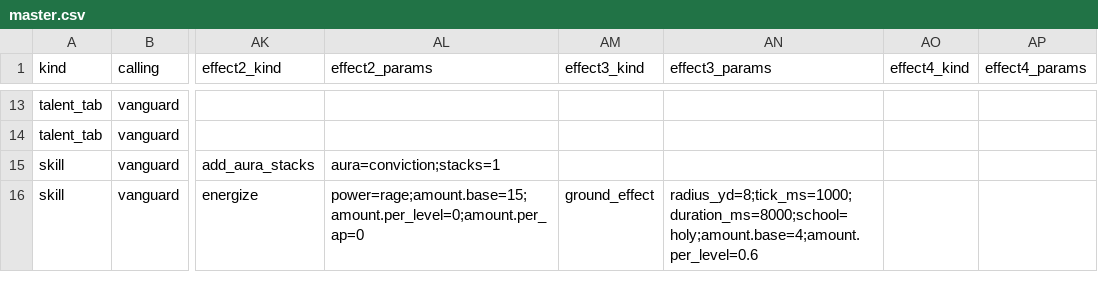
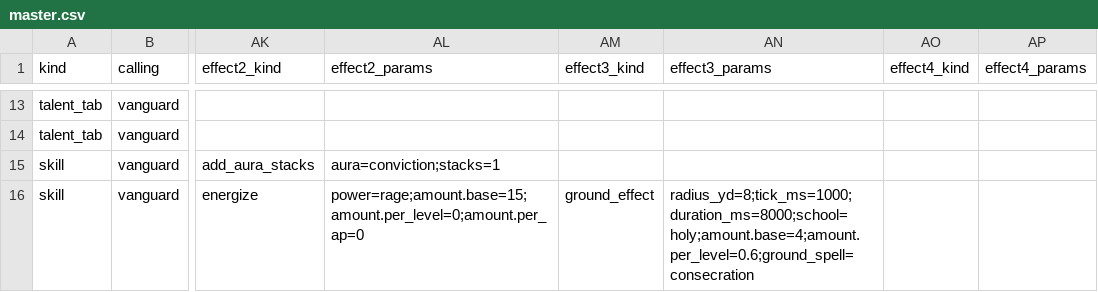
Before and after one commit to dmavs412/twilights-eve-wow, a CSV file: data/twilights-eve/master.csv, drawn as a sheet; only a part is shown, gaps mark what is left out; the diff covers the shown part only; the diff names each change by its address in the sheet, - before the commit and + after, or states it on an @@ line.

```diff
--- a/data/twilights-eve/master.csv
+++ b/data/twilights-eve/master.csv
-AN16 (effect3_params): radius_yd=8;tick_ms=1000;duration_ms=8000;school=holy;amount.base=4;amount.per_level=0.6
+AN16 (effect3_params): radius_yd=8;tick_ms=1000;duration_ms=8000;school=holy;amount.base=4;amount.per_level=0.6;ground_spell=consecration
```
Also changed, not shown: 1 added row and 2 edited cells elsewhere in this file, 15 other files.
